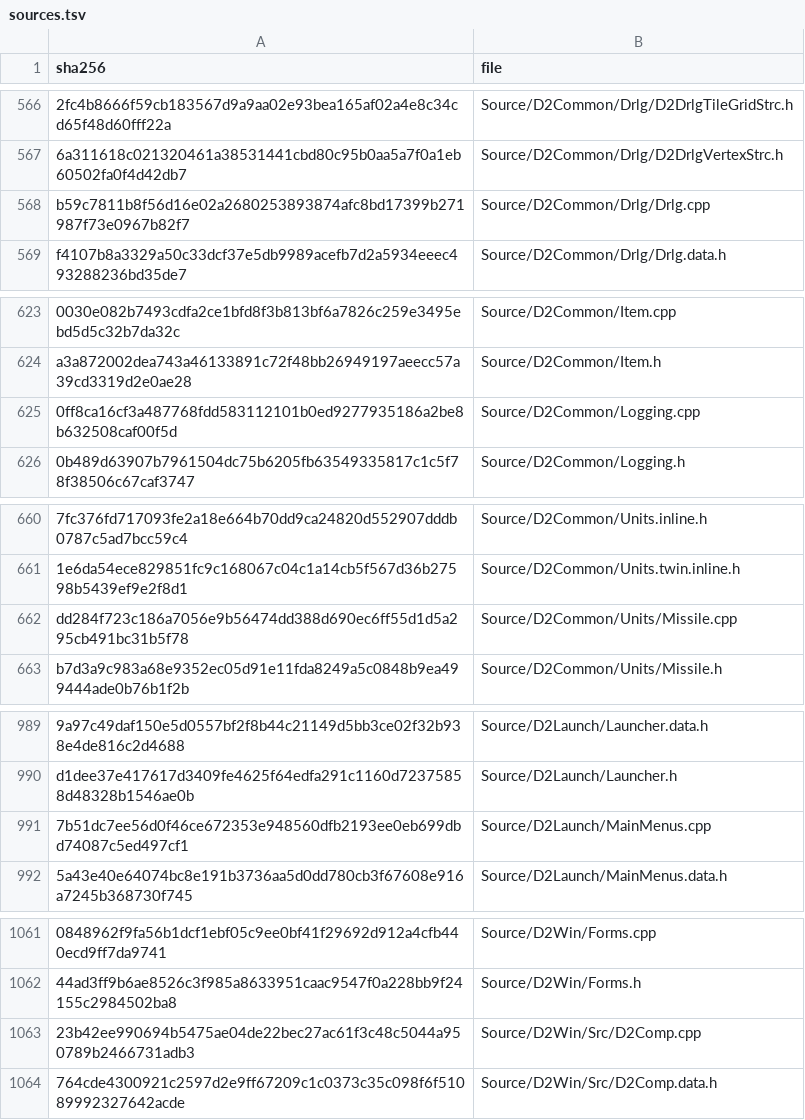
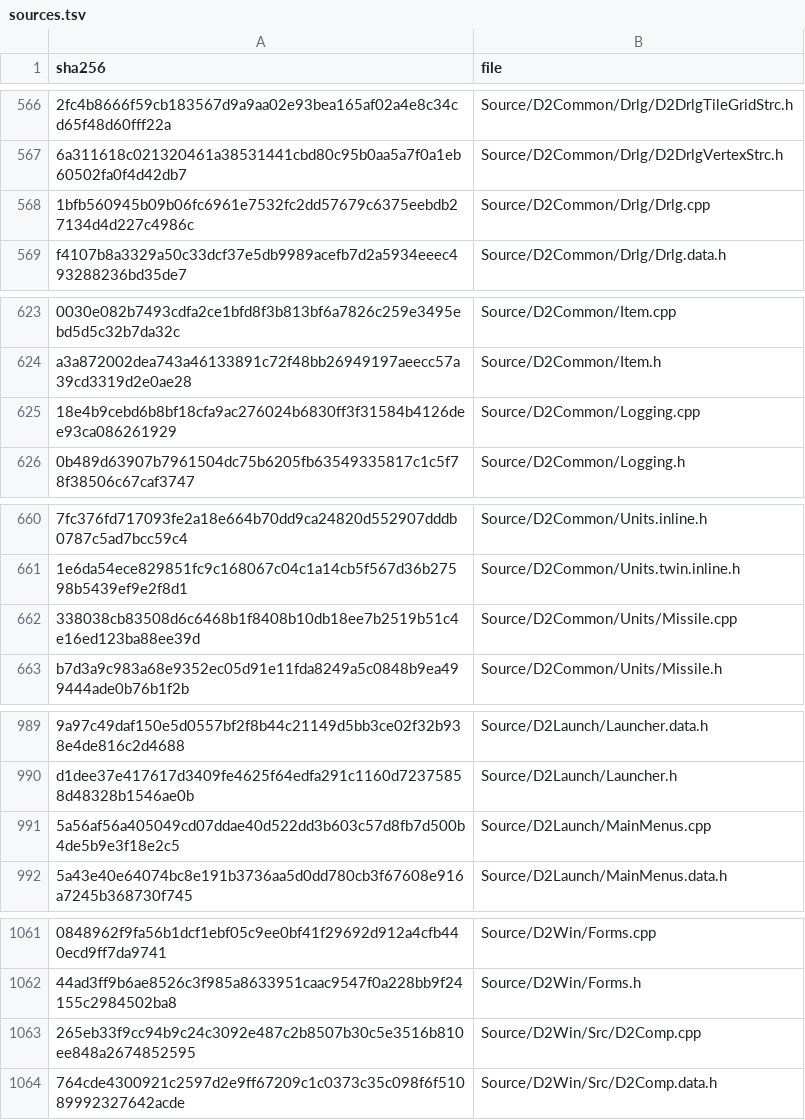
Before and after one commit to jaenster/redivivus, a TSV file: asm_matching/msvc8/translated/sources.tsv, drawn as a sheet; only a part is shown, gaps mark what is left out; the diff covers the shown part only; the diff names each change by its address in the sheet, - before the commit and + after, or states it on an @@ line.

```diff
--- a/asm_matching/msvc8/translated/sources.tsv
+++ b/asm_matching/msvc8/translated/sources.tsv
-A568 (sha256): b59c7811b8f56d16e02a2680253893874afc8bd17399b271987f73e0967b82f7
+A568 (sha256): 1bfb560945b09b06fc6961e7532fc2dd57679c6375eebdb27134d4d227c4986c
-A625 (sha256): 0ff8ca16cf3a487768fdd583112101b0ed9277935186a2be8b632508caf00f5d
+A625 (sha256): 18e4b9cebd6b8bf18cfa9ac276024b6830ff3f31584b4126dee93ca086261929
-A662 (sha256): dd284f723c186a7056e9b56474dd388d690ec6ff55d1d5a295cb491bc31b5f78
+A662 (sha256): 338038cb83508d6c6468b1f8408b10db18ee7b2519b51c4e16ed123ba88ee39d
-A991 (sha256): 7b51dc7ee56d0f46ce672353e948560dfb2193ee0eb699dbd74087c5ed497cf1
+A991 (sha256): 5a56af56a405049cd07ddae40d522dd3b603c57d8fb7d500b4de5b9e3f18e2c5
-A1063 (sha256): 23b42ee990694b5475ae04de22bec27ac61f3c48c5044a950789b2466731adb3
+A1063 (sha256): 265eb33f9cc94b9c24c3092e487c2b8507b30c5e3516b810ee848a2674852595
```
Also changed, not shown: 5 edited cells elsewhere in this file, 10 other files.
